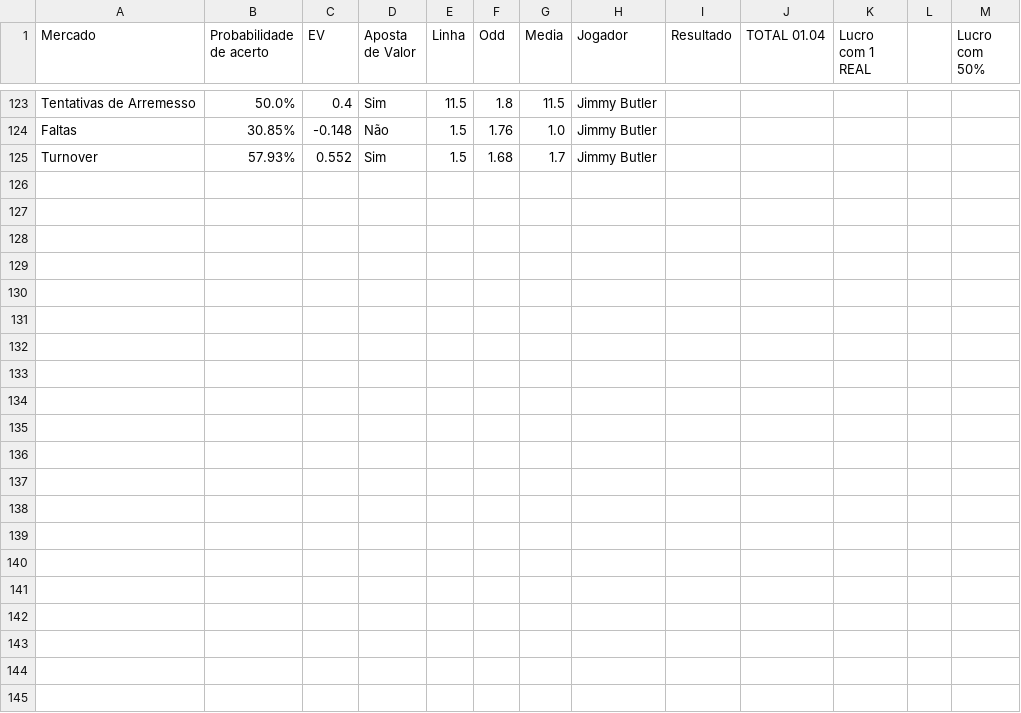
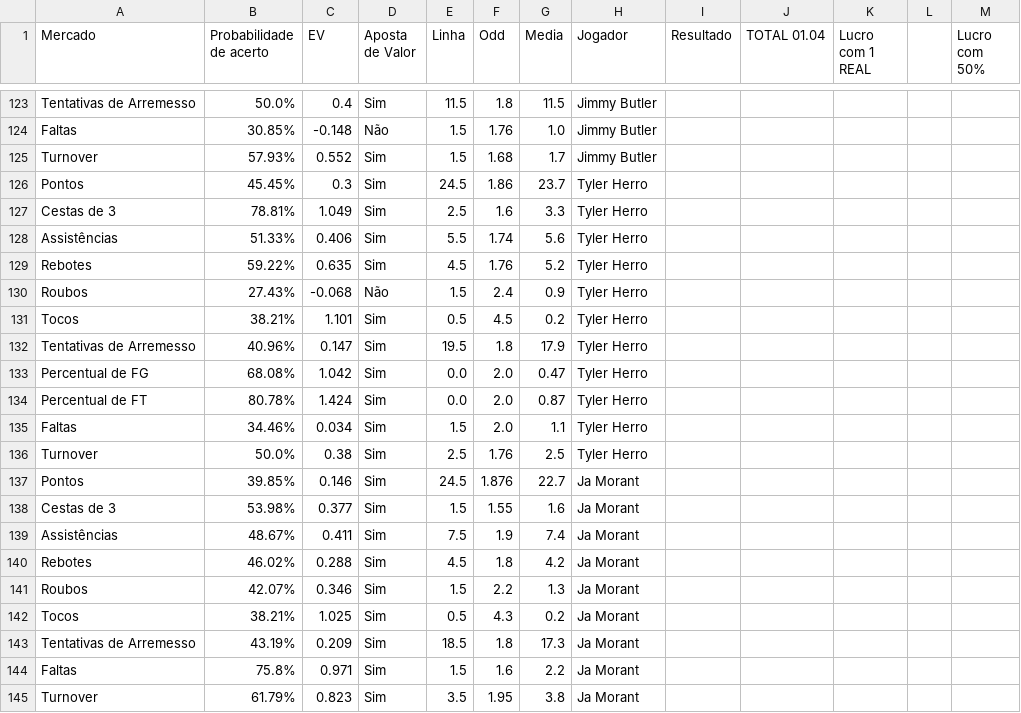
Before and after one commit to eduardob1503/basquete_stats, a CSV file: resultado_apostas.csv, drawn as a sheet; only a part is shown, gaps mark what is left out.

Commit message:
Ja Morant e Tyler Herro

```diff
--- a/resultado_apostas.csv
+++ b/resultado_apostas.csv
@@ -125 +125,21 @@ Faltas;30.85%;-0.148;Não;1.5;1.76;1.0;Jimmy Butler ;;;;;
 Turnover;57.93%;0.552;Sim;1.5;1.68;1.7;Jimmy Butler ;;;;;
+Pontos;45.45%;0.3;Sim;24.5;1.86;23.7;Tyler Herro
+Cestas de 3;78.81%;1.049;Sim;2.5;1.6;3.3;Tyler Herro
+Assistências;51.33%;0.406;Sim;5.5;1.74;5.6;Tyler Herro
+Rebotes;59.22%;0.635;Sim;4.5;1.76;5.2;Tyler Herro
+Roubos;27.43%;-0.068;Não;1.5;2.4;0.9;Tyler Herro
+Tocos;38.21%;1.101;Sim;0.5;4.5;0.2;Tyler Herro
+Tentativas de Arremesso;40.96%;0.147;Sim;19.5;1.8;17.9;Tyler Herro
+Percentual de FG;68.08%;1.042;Sim;0.0;2.0;0.47;Tyler Herro
+Percentual de FT;80.78%;1.424;Sim;0.0;2.0;0.87;Tyler Herro
+Faltas;34.46%;0.034;Sim;1.5;2.0;1.1;Tyler Herro
+Turnover;50.0%;0.38;Sim;2.5;1.76;2.5;Tyler Herro
+Pontos;39.85%;0.146;Sim;24.5;1.876;22.7;Ja Morant
+Cestas de 3;53.98%;0.377;Sim;1.5;1.55;1.6;Ja Morant
+Assistências;48.67%;0.411;Sim;7.5;1.9;7.4;Ja Morant
+Rebotes;46.02%;0.288;Sim;4.5;1.8;4.2;Ja Morant
+Roubos;42.07%;0.346;Sim;1.5;2.2;1.3;Ja Morant
+Tocos;38.21%;1.025;Sim;0.5;4.3;0.2;Ja Morant
+Tentativas de Arremesso;43.19%;0.209;Sim;18.5;1.8;17.3;Ja Morant
+Faltas;75.8%;0.971;Sim;1.5;1.6;2.2;Ja Morant
+Turnover;61.79%;0.823;Sim;3.5;1.95;3.8;Ja Morant
```
Also changed, not shown: 1 other file.
